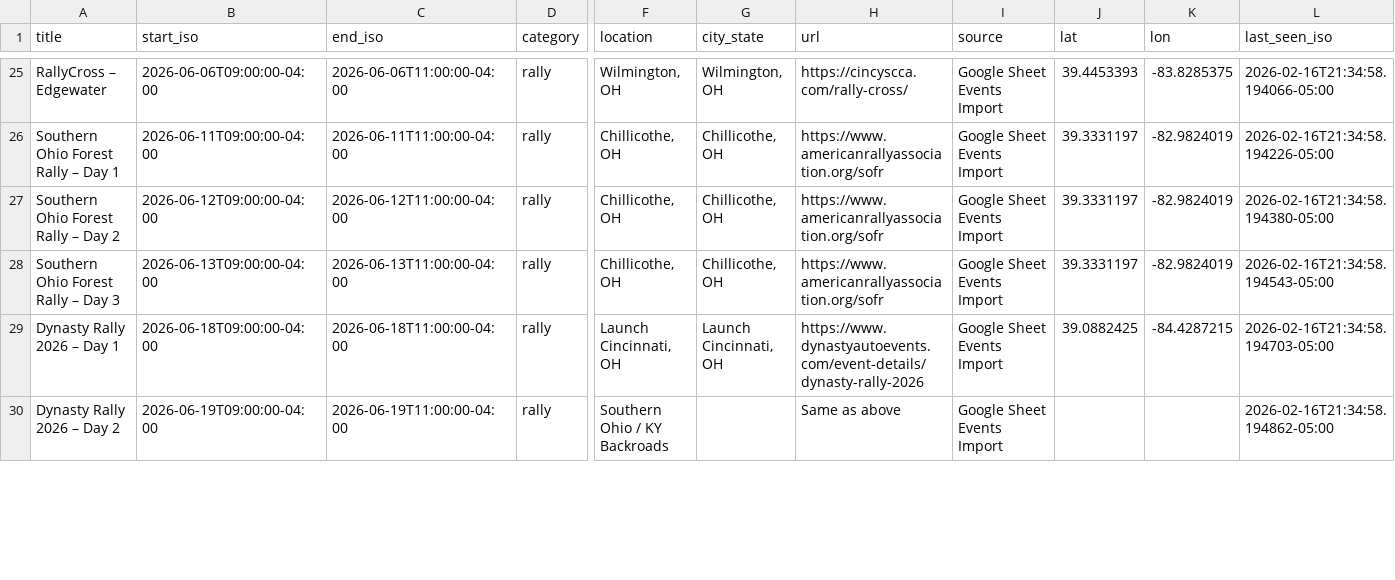
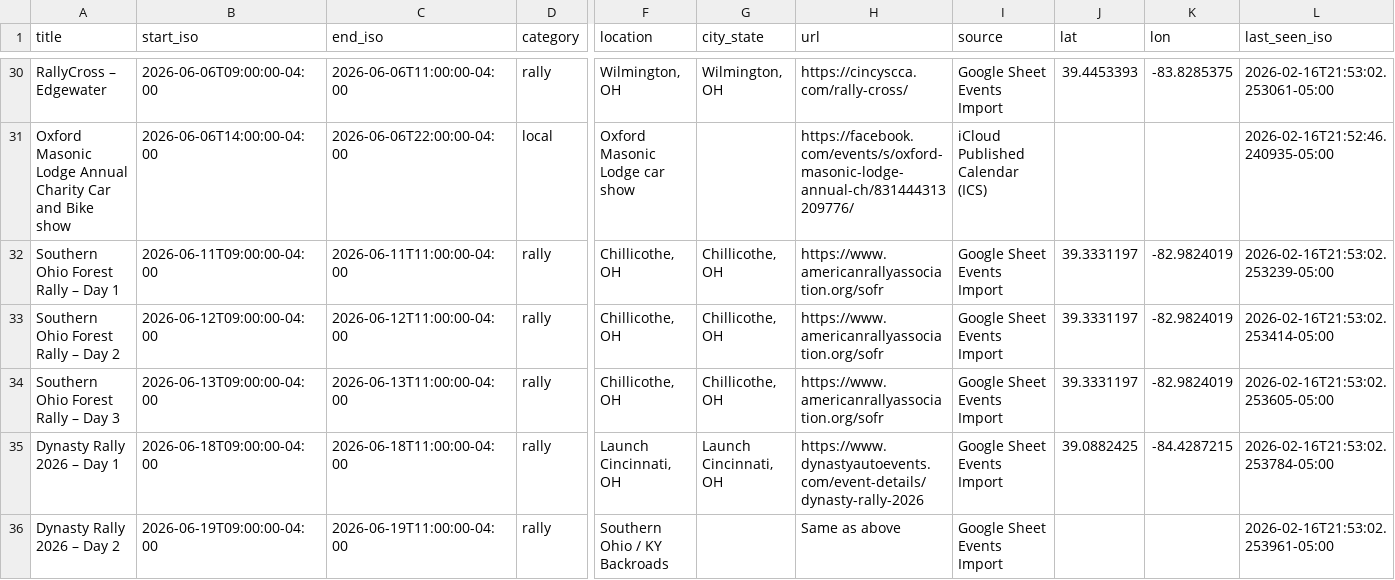
Before and after one commit to themessings/cincy-car-events, a CSV file: data/events.csv, drawn as a sheet; only a part is shown, gaps mark what is left out; addresses are those after the commit; rows hold the shown columns only; the diff covers the shown part only; the diff names each change by its address in the sheet, - before the commit and + after, or states it on an @@ line.

Commit message:
Update Cincinnati-area car events

```diff
--- a/data/events.csv
+++ b/data/events.csv
-L30 (last_seen_iso): 2026-02-16T21:34:58.194066-05:00
+L30 (last_seen_iso): 2026-02-16T21:53:02.253061-05:00
+row 31: Oxford Masonic Lodge Annual Charity Car and Bike show | 2026-06-06T14:00:00-04:00 | 2026-06-06T22:00:00-04:00 | local | Oxford Masonic Lodge car show |  | https://facebook.com/events/s/oxford-masonic-lodge-annual-ch/831444313209776/ | iCloud Published Calendar (ICS) |  |  | 2026-02-16T21:52:46.240935-05:00
-L32 (last_seen_iso): 2026-02-16T21:34:58.194226-05:00
+L32 (last_seen_iso): 2026-02-16T21:53:02.253239-05:00
-L33 (last_seen_iso): 2026-02-16T21:34:58.194380-05:00
+L33 (last_seen_iso): 2026-02-16T21:53:02.253414-05:00
-L34 (last_seen_iso): 2026-02-16T21:34:58.194543-05:00
+L34 (last_seen_iso): 2026-02-16T21:53:02.253605-05:00
-L35 (last_seen_iso): 2026-02-16T21:34:58.194703-05:00
+L35 (last_seen_iso): 2026-02-16T21:53:02.253784-05:00
-L36 (last_seen_iso): 2026-02-16T21:34:58.194862-05:00
+L36 (last_seen_iso): 2026-02-16T21:53:02.253961-05:00
```
Also changed, not shown: 8 added rows and 41 edited cells elsewhere in this file, 3 other files.
